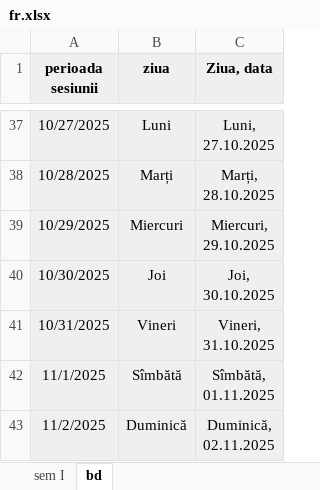
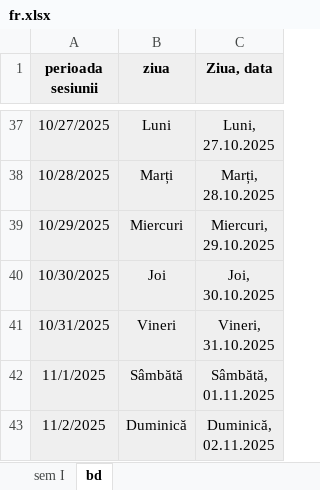
Before and after one commit to AntonC9018/ScheduleLib, an Excel workbook: src/MainCli/data/2025_sem1/fr.xlsx, sheet bd, drawn as a sheet; only a part is shown, gaps mark what is left out; values as stored, in another font and other column widths than the file's, no borders; ↵ is a line break in a cell; the diff covers the shown part only; the diff names each change by its address in the sheet, - before the commit and + after, or states it on an @@ line.

```diff
--- a/src/MainCli/data/2025_sem1/fr.xlsx (sheet bd)
+++ b/src/MainCli/data/2025_sem1/fr.xlsx (sheet bd)
-B42 (ziua): Sîmbătă
+B42 (ziua): Sâmbătă
-C42 (Ziua, data): Sîmbătă, ↵ 01.11.2025
+C42 (Ziua, data): Sâmbătă, ↵ 01.11.2025
```
Also changed, not shown: 10 edited cells elsewhere in this sheet, sheet sem I, hidden cells, 19 other files.
